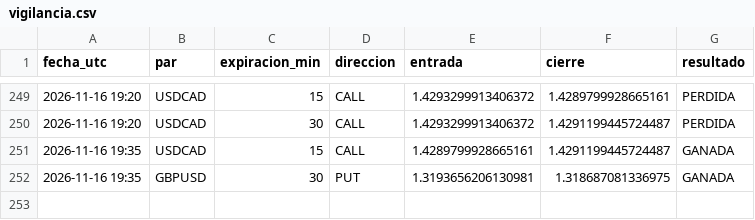
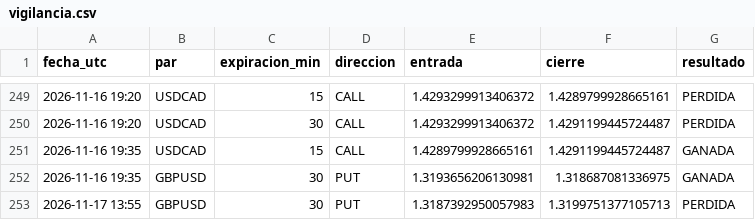
Before and after one commit to brandyherrera944-art/bot-senales, a CSV file: vigilancia.csv, drawn as a sheet; only a part is shown, gaps mark what is left out.

```diff
--- a/vigilancia.csv
+++ b/vigilancia.csv
@@ -252 +252,2 @@ fecha_utc,par,expiracion_min,direccion,entrada,cierre,resultado
 2026-11-16 19:35,GBPUSD,30,PUT,1.3193656206130981,1.318687081336975,GANADA
+2026-11-17 13:55,GBPUSD,30,PUT,1.3187392950057983,1.3199751377105713,PERDIDA
```
Also changed, not shown: vigilancia_lz.csv, 4 other files.
